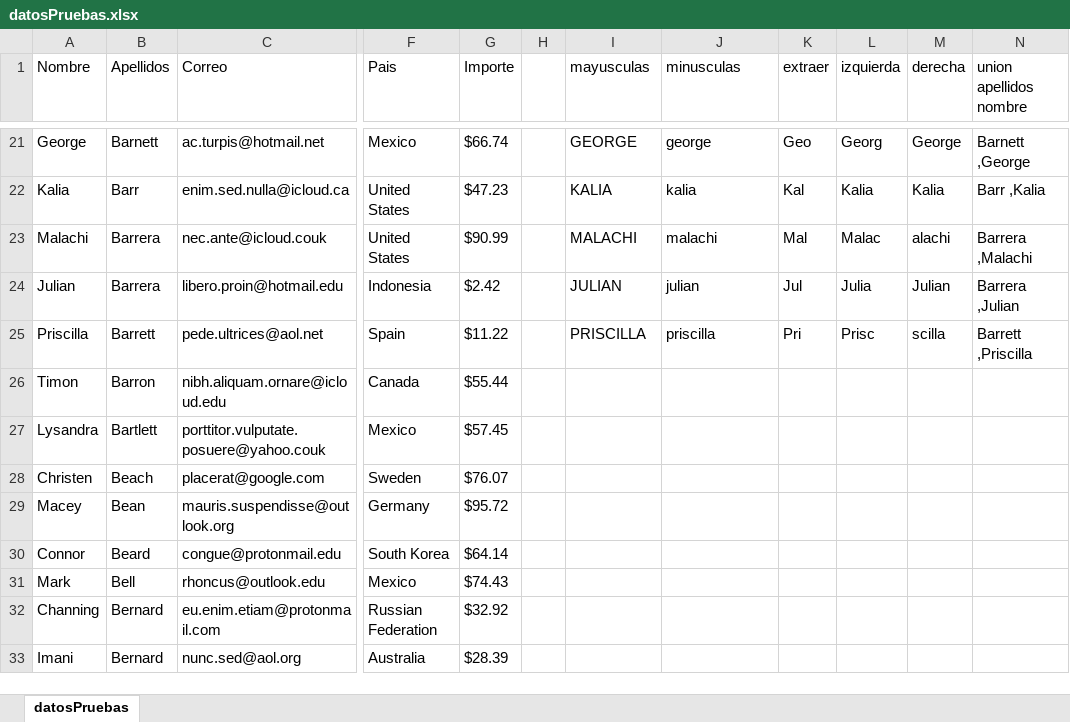
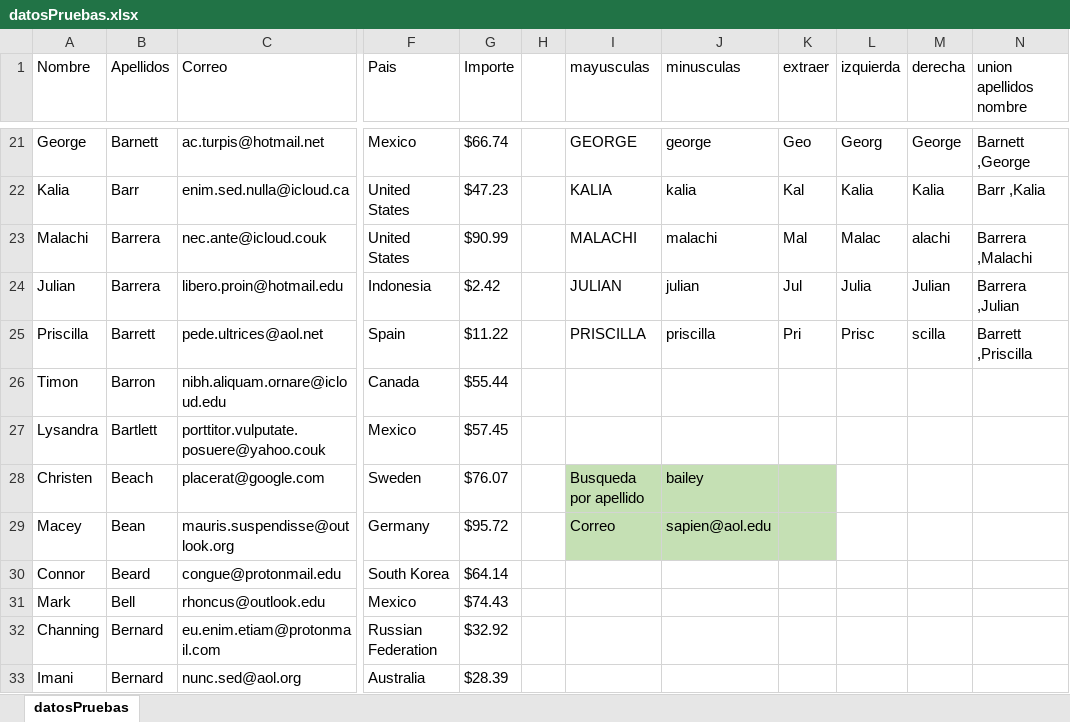
Before and after one commit to josecodetech/Excel, an Excel workbook: datosPruebas.xlsx, sheet datosPruebas, drawn as a sheet; only a part is shown, gaps mark what is left out; values as stored, in another font and other column widths than the file's, no borders; table styles not drawn; the diff names each change by its address in the sheet, - before the commit and + after, or states it on an @@ line.

```diff
--- a/datosPruebas.xlsx (sheet datosPruebas)
+++ b/datosPruebas.xlsx (sheet datosPruebas)
-I28 (mayusculas): (empty)
+I28 (mayusculas): Busqueda por apellido
-I28:K29 fill: none
+I28:K29 fill: #C5E0B4
-J28 (minusculas): (empty)
+J28 (minusculas): bailey
-I29 (mayusculas): (empty)
+I29 (mayusculas): Correo
-J29 (minusculas): (empty)
+J29 (minusculas): sapien@aol.edu
```
Also changed, not shown: 2 other files.
